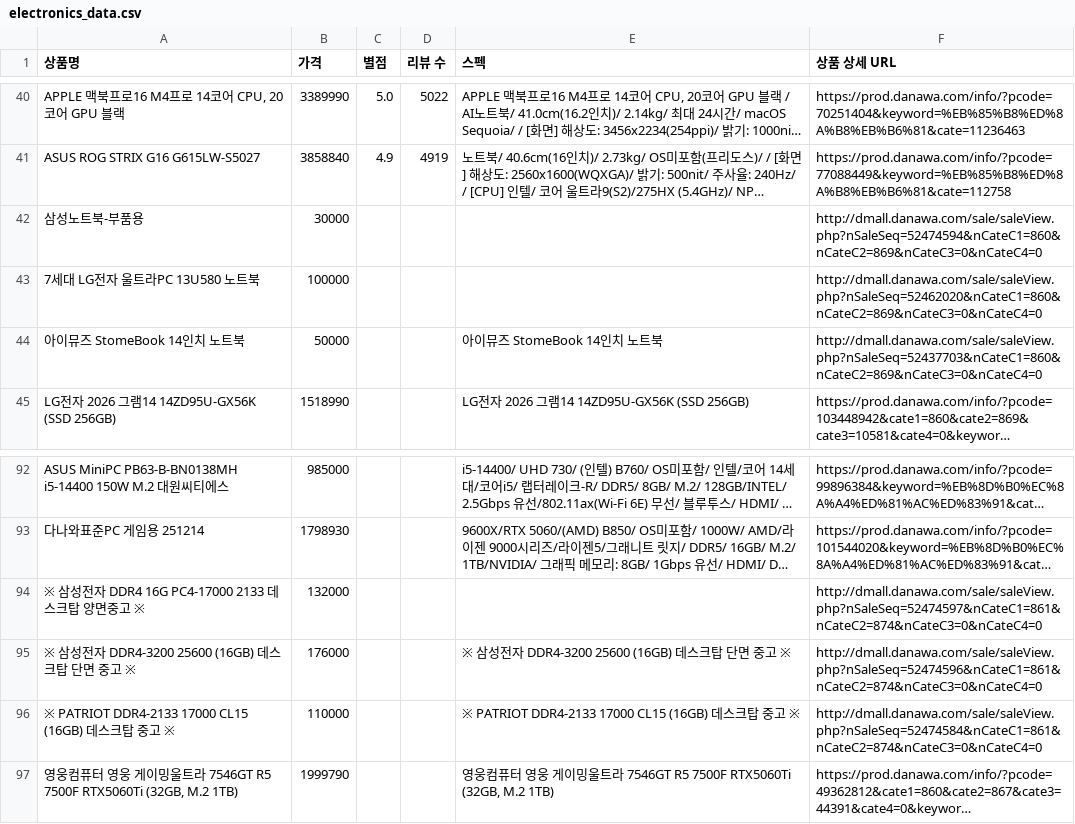
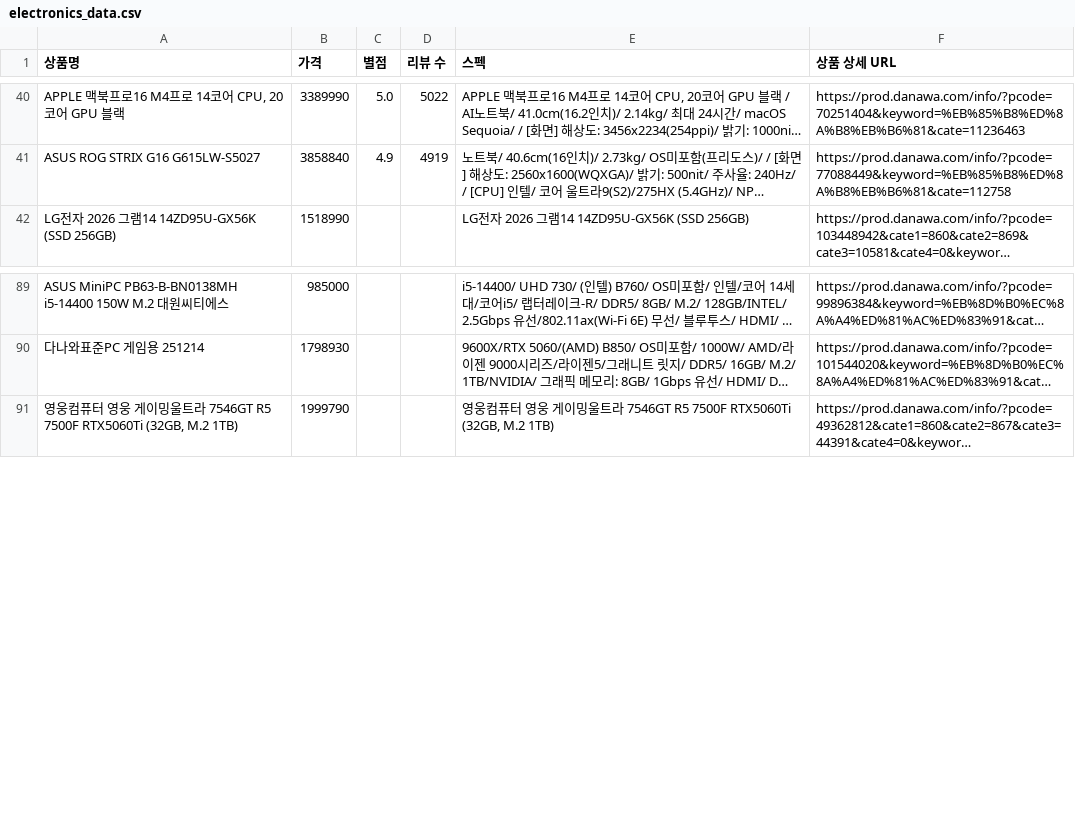
Before and after one commit to imyuntae/chat_bot, a CSV file: electronics_data.csv, drawn as a sheet; only a part is shown, gaps mark what is left out; long unchanged cells end in …; the diff names each change by its address in the sheet, - before the commit and + after, or states it on an @@ line.

Commit message:
Update electronics_data.csv

```diff
--- a/electronics_data.csv
+++ b/electronics_data.csv
-row 42: 삼성노트북-부품용 | 30000 |  |  |  | http://dmall.danawa.com/sale/saleView.php?nSaleSeq=52474594&nCateC1=860&nCateC2=869&nCateC3=0&nCateC4=0
-row 43: 7세대 LG전자 울트라PC 13U580 노트북 | 100000 |  |  |  | http://dmall.danawa.com/sale/saleView.php?nSaleSeq=52462020&nCateC1=860&nCateC2=869&nCateC3=0&nCateC4=0
-row 44: 아이뮤즈 StomeBook 14인치 노트북 | 50000 |  |  | 아이뮤즈 StomeBook 14인치 노트북 | http://dmall.danawa.com/sale/saleView.php?nSaleSeq=52437703&nCateC1=860&nCateC2=869&nCateC3=0&nCateC4=0
-row 94: ※ 삼성전자 DDR4 16G PC4-17000 2133 데스크탑 양면중고 ※ | 132000 |  |  |  | http://dmall.danawa.com/sale/saleView.php?nSaleSeq=52474597&nCateC1=861&nCateC2=874&nCateC3=0&nCateC4=0
-row 95: ※ 삼성전자 DDR4-3200 25600 (16GB) 데스크탑 단면 중고 ※ | 176000 |  |  | ※ 삼성전자 DDR4-3200 25600 (16GB) 데스크탑 단면 중고 ※ | http://dmall.danawa.com/sale/saleView.php?nSaleSeq=52474596&nCateC1=861&nCateC2=874&nCateC3=0&nCateC4=0
-row 96: ※ PATRIOT DDR4-2133 17000 CL15 (16GB) 데스크탑 중고 ※ | 110000 |  |  | ※ PATRIOT DDR4-2133 17000 CL15 (16GB) 데스크탑 중고 ※ | http://dmall.danawa.com/sale/saleView.php?nSaleSeq=52474584&nCateC1=861&nCateC2=874&nCateC3=0&nCateC4=0
```
